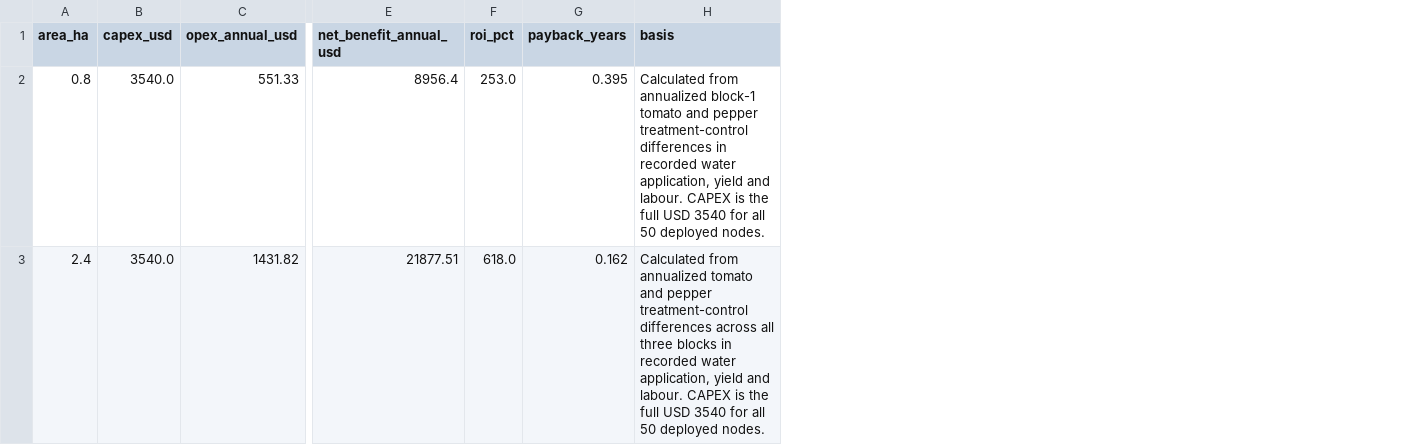
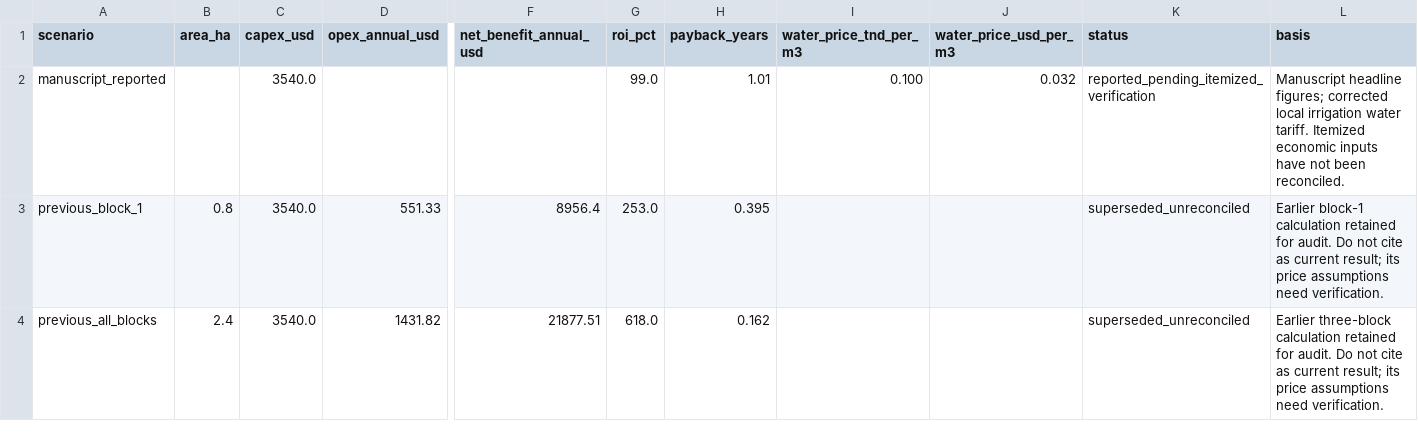
Before and after one commit to forchag/BLOCKCHAIN-PROJECT, a CSV file: data/data_fet_reference/experiments/economic_reconciliation.csv, drawn as a sheet; only a part is shown, gaps mark what is left out; addresses are those after the commit; rows hold the shown columns only; the diff names each change by its address in the sheet, - before the commit and + after, or states it on an @@ line.

Commit message:
Identify manuscript economic result and retain superseded reconciliation for audit

```diff
--- a/data/data_fet_reference/experiments/economic_reconciliation.csv
+++ b/data/data_fet_reference/experiments/economic_reconciliation.csv
+column A (scenario), rows 3-4: previous_block_1 | previous_all_blocks
+column I (water_price_tnd_per_m3), empty
+column J (water_price_usd_per_m3), empty
+column K (status), rows 3-4: superseded_unreconciled | superseded_unreconciled
+row 2: manuscript_reported |  | 3540.0 |  |  | 99.0 | 1.01 | 0.100 | 0.032 | reported_pending_itemized_verification | Manuscript headline figures; corrected local irrigation water tariff. Itemized economic inputs have not been reconciled.
-L3 (basis): Calculated from annualized block-1 tomato and pepper treatment-control differences in recorded water application, yield and labour. CAPEX is the full USD 3540 for all 50 deployed nodes.
+L3 (basis): Earlier block-1 calculation retained for audit. Do not cite as current result; its price assumptions need verification.
-L4 (basis): Calculated from annualized tomato and pepper treatment-control differences across all three blocks in recorded water application, yield and labour. CAPEX is the full USD 3540 for all 50 deployed nodes.
+L4 (basis): Earlier three-block calculation retained for audit. Do not cite as current result; its price assumptions need verification.
```
